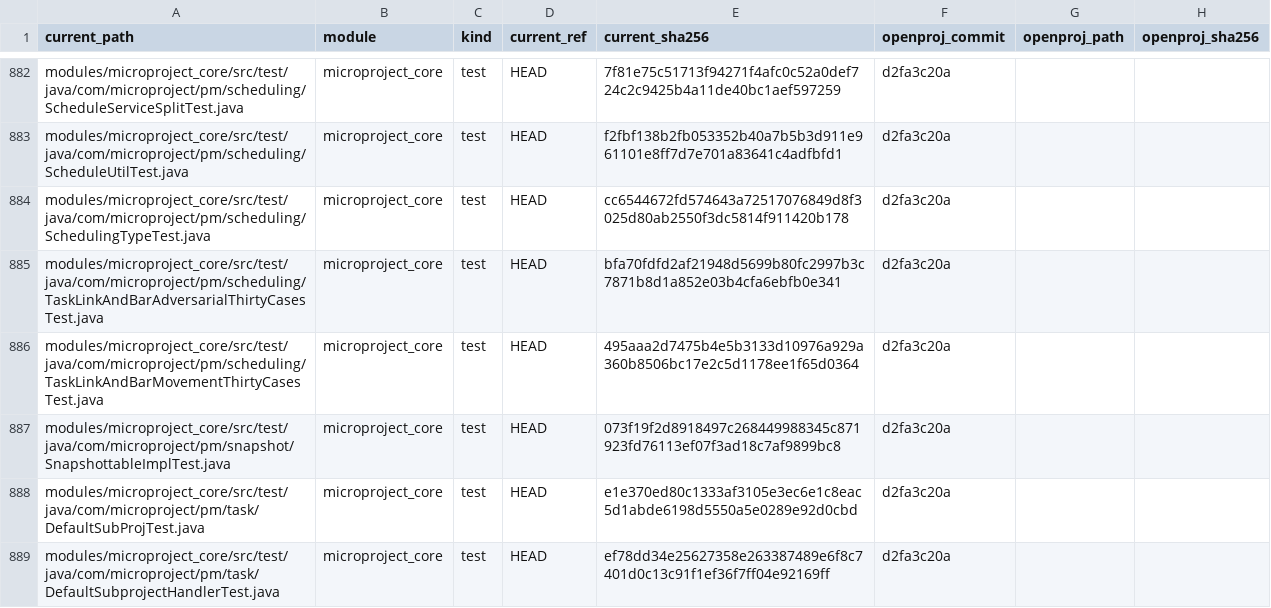
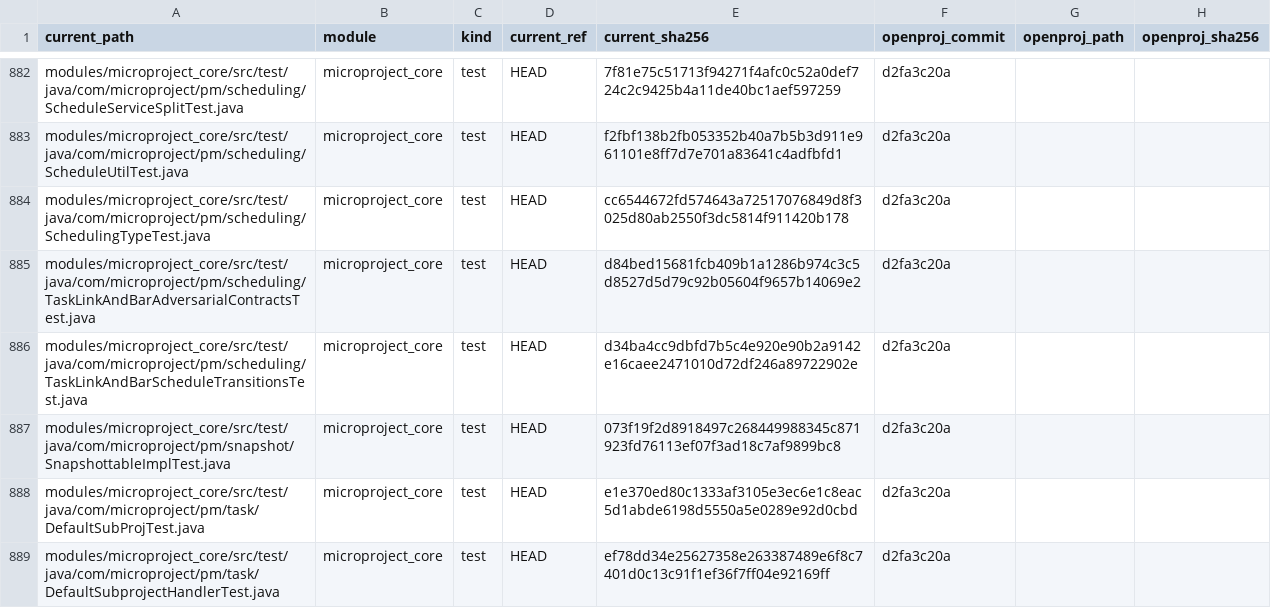
Before and after one commit to humphreylee/microProject, a CSV file: docs/legal/license-provenance.csv, drawn as a sheet; only a part is shown, gaps mark what is left out; the diff names each change by its address in the sheet, - before the commit and + after, or states it on an @@ line.

Commit message:
docs: refresh test provenance after renames

```diff
--- a/docs/legal/license-provenance.csv
+++ b/docs/legal/license-provenance.csv
-A885 (current_path): modules/microproject_core/src/test/java/com/microproject/pm/scheduling/TaskLinkAndBarAdversarialThirtyCasesTest.java
+A885 (current_path): modules/microproject_core/src/test/java/com/microproject/pm/scheduling/TaskLinkAndBarAdversarialContractsTest.java
-E885 (current_sha256): bfa70fdfd2af21948d5699b80fc2997b3c7871b8d1a852e03b4cfa6ebfb0e341
+E885 (current_sha256): d84bed15681fcb409b1a1286b974c3c5d8527d5d79c92b05604f9657b14069e2
-A886 (current_path): modules/microproject_core/src/test/java/com/microproject/pm/scheduling/TaskLinkAndBarMovementThirtyCasesTest.java
+A886 (current_path): modules/microproject_core/src/test/java/com/microproject/pm/scheduling/TaskLinkAndBarScheduleTransitionsTest.java
-E886 (current_sha256): 495aaa2d7475b4e5b3133d10976a929a360b8506bc17e2c5d1178ee1f65d0364
+E886 (current_sha256): d34ba4cc9dbfd7b5c4e920e90b2a9142e16caee2471010d72df246a89722902e
```
